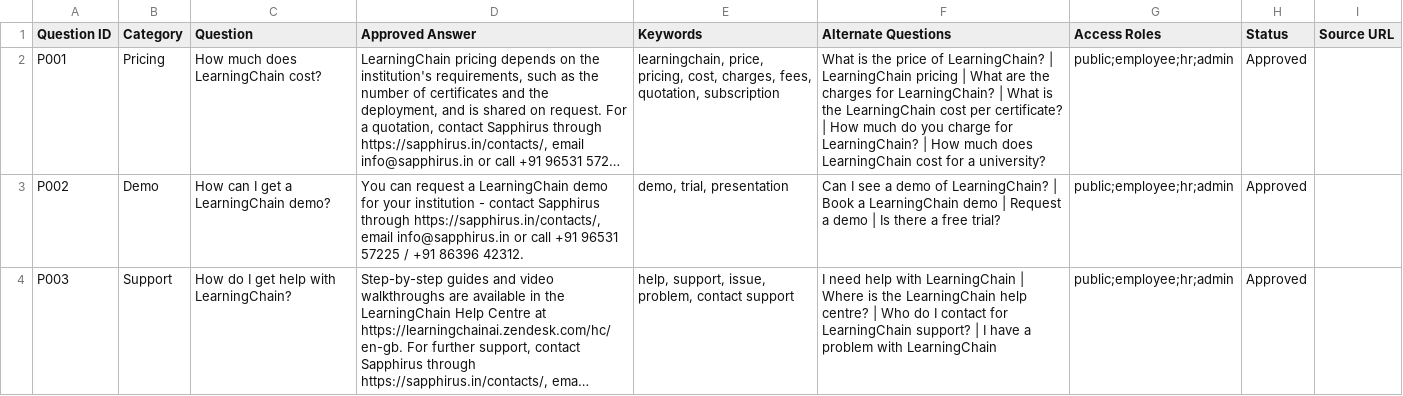
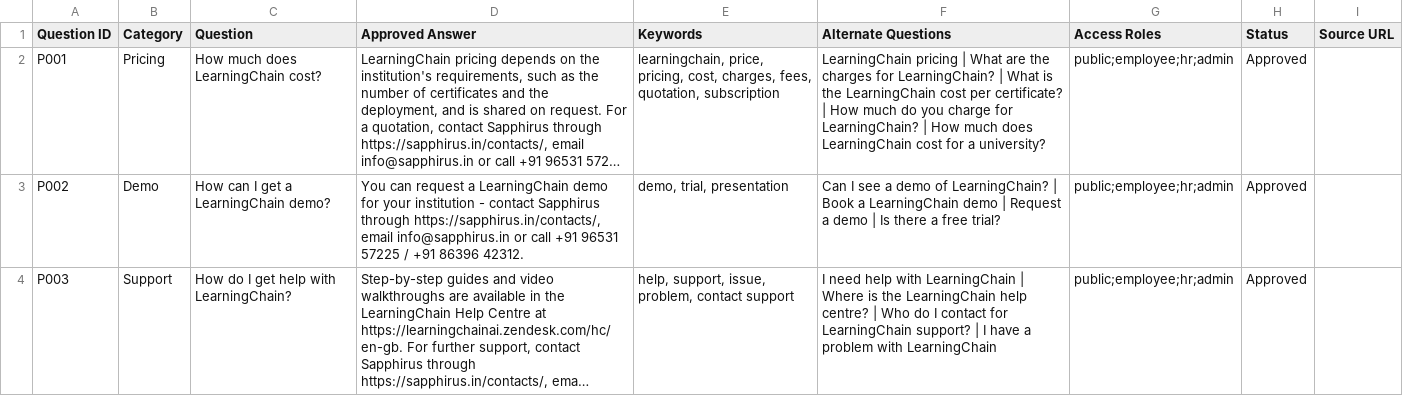
Before and after one commit to RameshMisale-maker/learningchain-assistant, a CSV file: datasets/products_golden_dataset.csv, drawn as a sheet; only a part is shown; long unchanged cells end in …; the diff covers the shown part only; the diff names each change by its address in the sheet, - before the commit and + after, or states it on an @@ line.

```diff
--- a/datasets/products_golden_dataset.csv
+++ b/datasets/products_golden_dataset.csv
-F2 (Alternate Questions): What is the price of LearningChain? | LearningChain pricing…
+F2 (Alternate Questions): LearningChain pricing…
```
Also changed, not shown: 6 edited cells elsewhere in this file, 17 other files.
